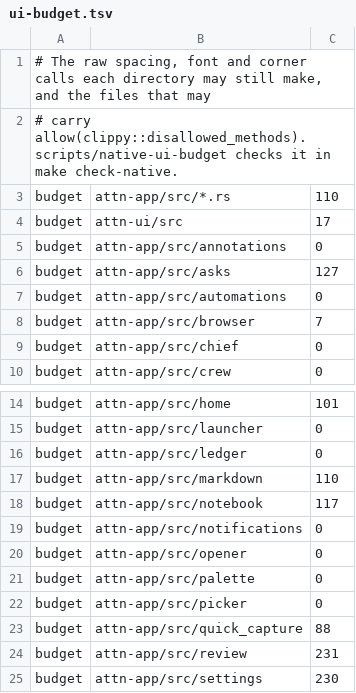
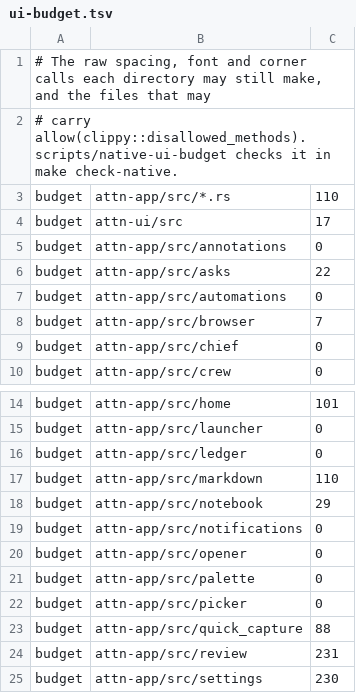
Before and after one commit to SolenesInc/attn, a TSV file: native/ui-budget.tsv, drawn as a sheet; only a part is shown, gaps mark what is left out.

Commit message:
Sheets, drawers and panels, step 2: the asks drawer and the notebook browser on blocks
The asks drawer is a Sheet: its open count follows the title as a badge
(Sheet::badge), the Replied toggle and Close after it; the asks it moves
between are a list box of two-line rows above what the chosen ask says, which
is an article of blocks: who asks, the seed, the subject, a section per
question, the note and a refusal; its footer holds the key hints as keycaps,
Accept all recommended and Send, the Primary action. The list takes no Tab
stop, as on main. A choice's mark at rest stands 3:1 or more from its ground,
and Recommended is a tag in the new Accent tone, the interface's suggestion
rather than a state. asks/ goes from 127 raw calls to 22; the sidebar marker,
the tile chip and its preview stay for Chrome's landing 3.

The notebook browser is a framed Sheet with the tree as a List of ListRows,
the document as a Sheet whose body is an article, and its rail an Inspector
side column of Disclosures. notebook/ goes from 117 to 29; the 29 are the
editor's, which move to Reading's roles when they land.

Attn-Session: 75b375a2-8ed8-4dd4-bbd1-3439abbac0ba
Attn-Seed: s-bjhhjt

```diff
--- a/native/ui-budget.tsv
+++ b/native/ui-budget.tsv
@@ -5,3 +5,3 @@ budget	attn-ui/src	17
 budget	attn-app/src/annotations	0
-budget	attn-app/src/asks	127
+budget	attn-app/src/asks	22
 budget	attn-app/src/automations	0
@@ -17,3 +17,3 @@ budget	attn-app/src/ledger	0
 budget	attn-app/src/markdown	110
-budget	attn-app/src/notebook	117
+budget	attn-app/src/notebook	29
 budget	attn-app/src/notifications	0
```
Also changed, not shown: 13 other files.
